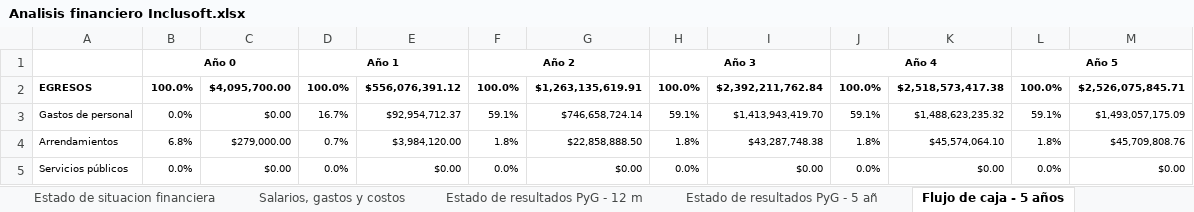
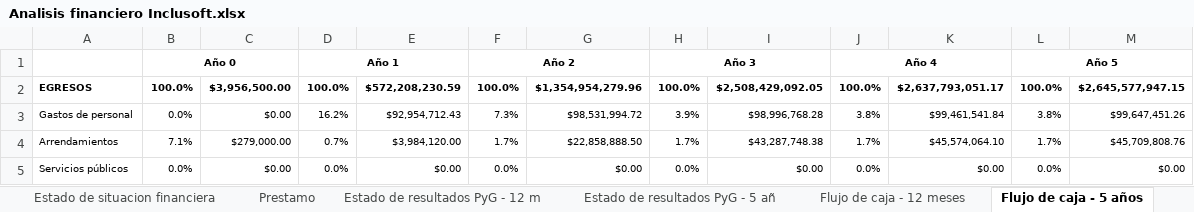
Before and after one commit to Niordsid/Proyecto_Grado, an Excel workbook: Analisis financiero Inclusoft.xlsx, sheet Flujo de caja - 5 años, drawn as a sheet; only a part is shown; values as stored, in another font and other column widths than the file's, no borders; the diff covers the shown part only; the diff names each change by its address in the sheet, - before the commit and + after, or states it on an @@ line.

```diff
--- a/Analisis financiero Inclusoft.xlsx (sheet Flujo de caja - 5 años)
+++ b/Analisis financiero Inclusoft.xlsx (sheet Flujo de caja - 5 años)
+sheet tab: Prestamo
-C2: $4,095,700.00
+C2: $3,956,500.00
-E2: $556,076,391.12
+E2: $572,208,230.59
-G2: $1,263,135,619.91
+G2: $1,354,954,279.96
-I2: $2,392,211,762.84
+I2: $2,508,429,092.05
-K2: $2,518,573,417.38
+K2: $2,637,793,051.17
-M2: $2,526,075,845.71
+M2: $2,645,577,947.15
-D3: 16.7%
+D3: 16.2%
-E3: $92,954,712.37
+E3: $92,954,712.43
-F3: 59.1%
+F3: 7.3%
-G3: $746,658,724.14
+G3: $98,531,994.72
-H3: 59.1%
+H3: 3.9%
-I3: $1,413,943,419.70
+I3: $98,996,768.28
-J3: 59.1%
+J3: 3.8%
-K3: $1,488,623,235.32
+K3: $99,461,541.84
-L3: 59.1%
+L3: 3.8%
-M3: $1,493,057,175.09
+M3: $99,647,451.26
-B4: 6.8%
+B4: 7.1%
-F4: 1.8%
+F4: 1.7%
-H4: 1.8%
+H4: 1.7%
-J4: 1.8%
+J4: 1.7%
-L4: 1.8%
+L4: 1.7%
```
Also changed, not shown: 47 edited cells elsewhere in this sheet, sheet Estado de resultados PyG - 12 m, sheet Estado de resultados PyG - 5 añ, sheet VAN y TIR, sheet Flujo de caja - 12 meses, sheet Balance General, sheet Flujo de Caja (Profesor) - 5 añ, 3 more sheets, other sheet tabs, formulas that keep their value, charts or pictures, Fondo Emprender/Estudio_Finaciero_Fondo_Emprender.xlsx, 1 other file.
